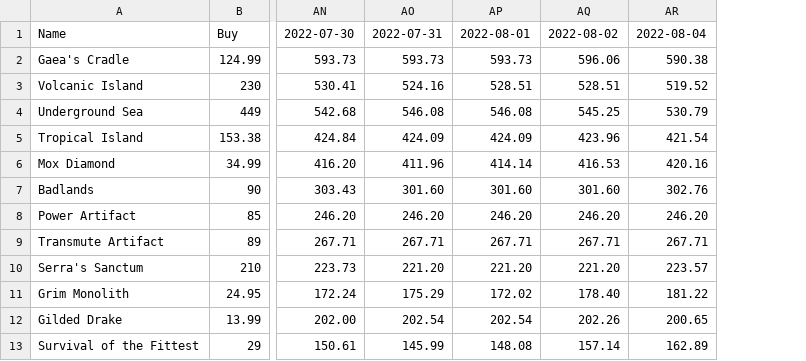
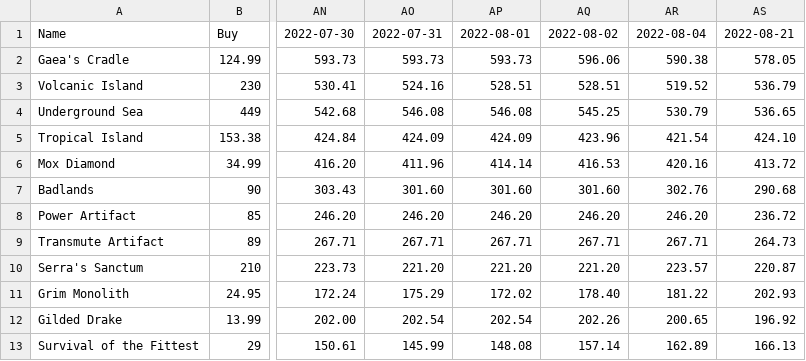
Before and after one commit to amiljan/cardscraper, a CSV file: valuable_cards.csv, drawn as a sheet; only a part is shown, gaps mark what is left out; the diff names each change by its address in the sheet, - before the commit and + after, or states it on an @@ line.

Commit message:
fixed by restarting docker

```diff
--- a/valuable_cards.csv
+++ b/valuable_cards.csv
+column AS, rows 1-13: 2022-08-21 | 578.05 | 536.79 | 536.65 | 424.10 | 413.72 | 290.68 | 236.72 | 264.73 | 220.87 | 202.93 | 196.92 | 166.13
```
